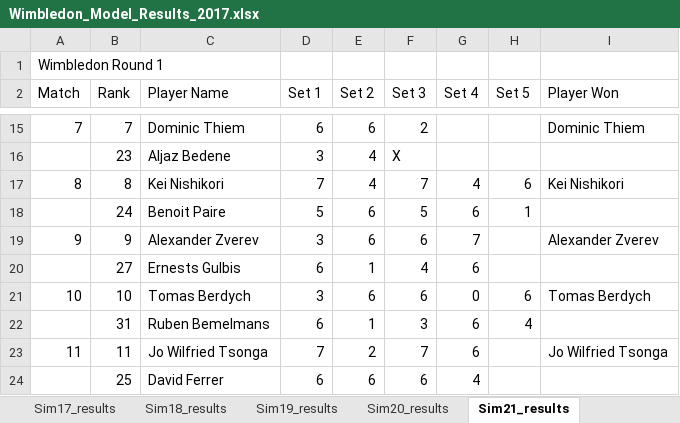
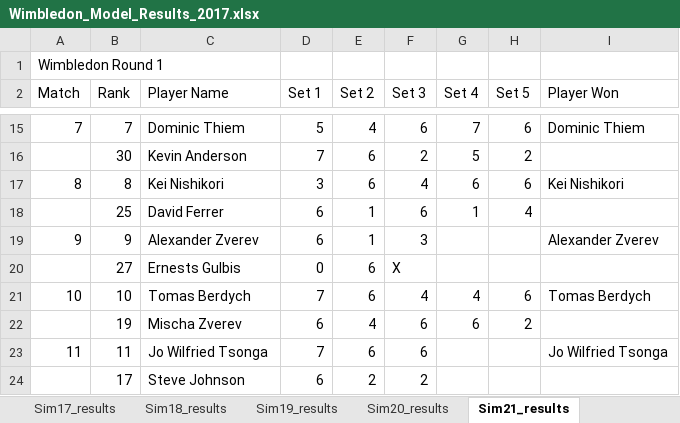
Before and after one commit to sriksrik7/SYS-611, an Excel workbook: Final Project/TennisModel/Wimbledon_Model_Results_2017.xlsx, sheet Sim21_results, drawn as a sheet; only a part is shown, gaps mark what is left out; values as stored, in another font and other column widths than the file's, no borders; removed rows and columns are numbered as before the commit, all else as after; the diff covers the shown part only; the diff names each change by its address in the sheet, - before the commit and + after, or states it on an @@ line.

```diff
--- a/Final Project/TennisModel/Wimbledon_Model_Results_2017.xlsx (sheet Sim21_results)
+++ b/Final Project/TennisModel/Wimbledon_Model_Results_2017.xlsx (sheet Sim21_results)
-D15 (Set 1): 6
+D15 (Set 1): 5
-E15 (Set 2): 6
+E15 (Set 2): 4
-F15 (Set 3): 2
+F15 (Set 3): 6
-G15 (Set 4): (empty)
+G15 (Set 4): 7
-H15 (Set 5): (empty)
+H15 (Set 5): 6
-row 16:  | 23 | Aljaz Bedene | 3 | 4 | X
+row 16:  | 30 | Kevin Anderson | 7 | 6 | 2 | 5 | 2
-D17 (Set 1): 7
+D17 (Set 1): 3
-E17 (Set 2): 4
+E17 (Set 2): 6
-F17 (Set 3): 7
+F17 (Set 3): 4
-G17 (Set 4): 4
+G17 (Set 4): 6
-row 18:  | 24 | Benoit Paire | 5 | 6 | 5 | 6 | 1
+row 18:  | 25 | David Ferrer | 6 | 1 | 6 | 1 | 4
-D19 (Set 1): 3
+D19 (Set 1): 6
-E19 (Set 2): 6
+E19 (Set 2): 1
-F19 (Set 3): 6
+F19 (Set 3): 3
-G19 (Set 4): 7
+G19 (Set 4): (empty)
-row 20:  | 27 | Ernests Gulbis | 6 | 1 | 4 | 6
+row 20:  | 27 | Ernests Gulbis | 0 | 6 | X
-D21 (Set 1): 3
+D21 (Set 1): 7
-F21 (Set 3): 6
+F21 (Set 3): 4
-G21 (Set 4): 0
+G21 (Set 4): 4
-row 22:  | 31 | Ruben Bemelmans | 6 | 1 | 3 | 6 | 4
+row 22:  | 19 | Mischa Zverev | 6 | 4 | 6 | 6 | 2
-E23 (Set 2): 2
+E23 (Set 2): 6
-F23 (Set 3): 7
+F23 (Set 3): 6
-G23 (Set 4): 6
+G23 (Set 4): (empty)
-row 24:  | 25 | David Ferrer | 6 | 6 | 6 | 4
+row 24:  | 17 | Steve Johnson | 6 | 2 | 2
```
Also changed, not shown: 26 added rows, 26 removed rows and 106 edited cells elsewhere in this sheet, sheet Sim18_results, sheet Sim15_results, sheet Sim6_results, sheet Sim24_results, sheet Sim23_results, sheet Sim28_results, 24 more sheets, Final Project/TennisModel/Wimbledon_Model_Results_2018.xlsx, Final Project/TennisModel/Wimbledon_Model_Results_2019.xlsx, 1 other file.
